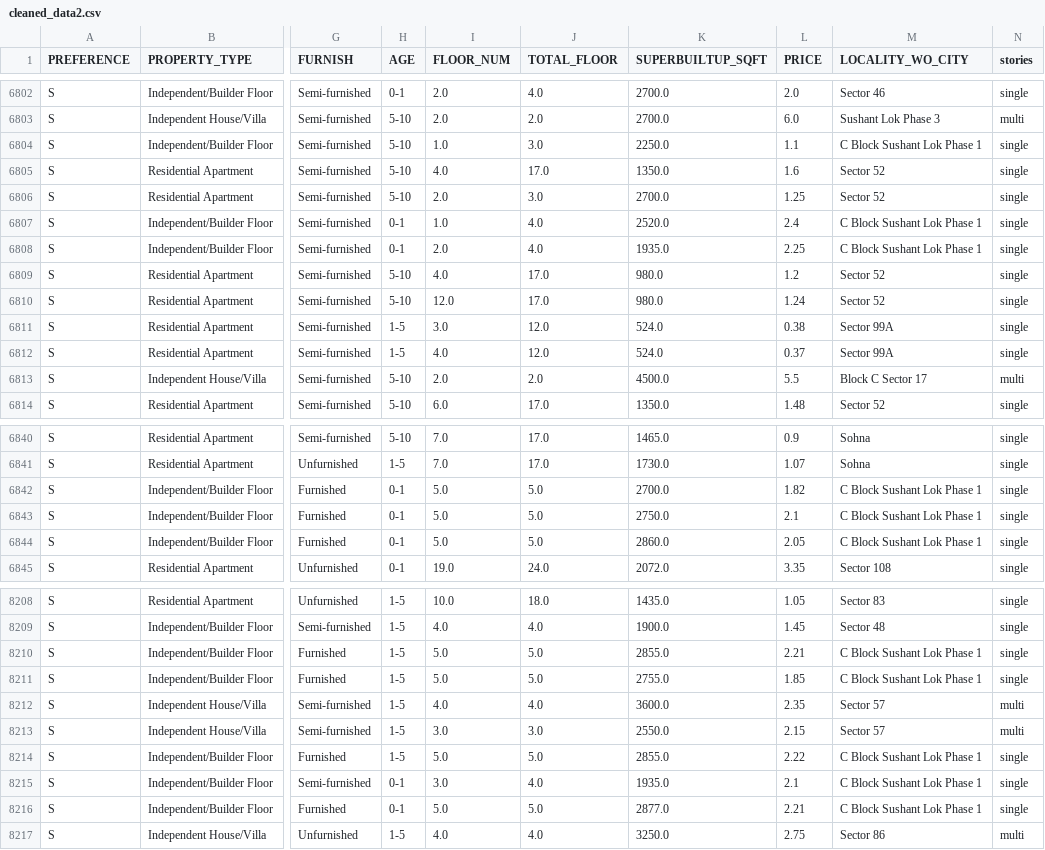
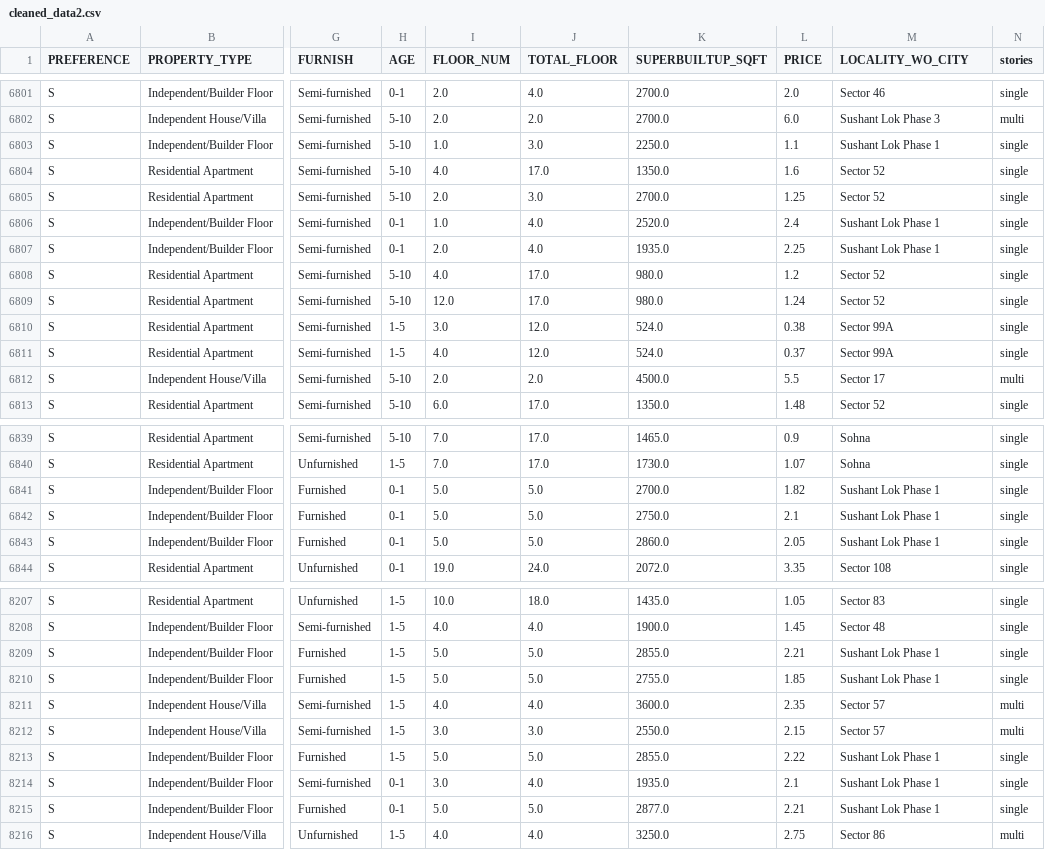
Before and after one commit to Diggi14/project_Property2, a CSV file: cleaned_data2.csv, drawn as a sheet; only a part is shown, gaps mark what is left out; addresses are those after the commit; the diff covers the shown part only; the diff names each change by its address in the sheet, - before the commit and + after, or states it on an @@ line.

```diff
--- a/cleaned_data2.csv
+++ b/cleaned_data2.csv
-M6803 (LOCALITY_WO_CITY): C Block Sushant Lok Phase 1
+M6803 (LOCALITY_WO_CITY): Sushant Lok Phase 1
-M6806:M6807 (LOCALITY_WO_CITY): C Block Sushant Lok Phase 1
+M6806:M6807 (LOCALITY_WO_CITY): Sushant Lok Phase 1
-M6812 (LOCALITY_WO_CITY): Block C Sector 17
+M6812 (LOCALITY_WO_CITY): Sector 17
-M6841:M6843 (LOCALITY_WO_CITY): C Block Sushant Lok Phase 1
+M6841:M6843 (LOCALITY_WO_CITY): Sushant Lok Phase 1
-M8209:M8210 (LOCALITY_WO_CITY): C Block Sushant Lok Phase 1
+M8209:M8210 (LOCALITY_WO_CITY): Sushant Lok Phase 1
-M8213:M8215 (LOCALITY_WO_CITY): C Block Sushant Lok Phase 1
+M8213:M8215 (LOCALITY_WO_CITY): Sushant Lok Phase 1
```
Also changed, not shown: 1 removed row and 141 edited cells elsewhere in this file.
